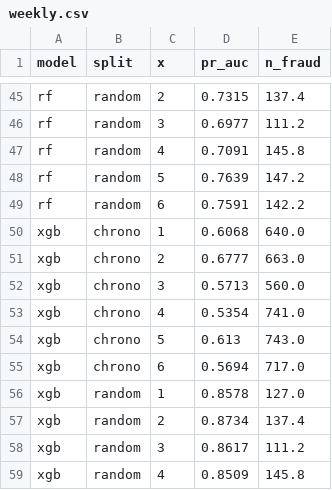
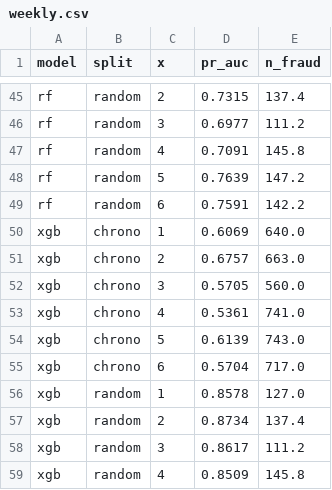
Before and after one commit to mingwho/fraud-eval-time-aware, a CSV file: paper/generated/weekly.csv, drawn as a sheet; only a part is shown, gaps mark what is left out.

```diff
--- a/paper/generated/weekly.csv
+++ b/paper/generated/weekly.csv
@@ -49,8 +49,8 @@ rf,random,5,0.7639,147.2
 rf,random,6,0.7591,142.2
-xgb,chrono,1,0.6068,640.0
-xgb,chrono,2,0.6777,663.0
-xgb,chrono,3,0.5713,560.0
-xgb,chrono,4,0.5354,741.0
-xgb,chrono,5,0.613,743.0
-xgb,chrono,6,0.5694,717.0
+xgb,chrono,1,0.6069,640.0
+xgb,chrono,2,0.6757,663.0
+xgb,chrono,3,0.5705,560.0
+xgb,chrono,4,0.5361,741.0
+xgb,chrono,5,0.6139,743.0
+xgb,chrono,6,0.5704,717.0
 xgb,random,1,0.8578,127.0
```
Also changed, not shown: paper/generated/runs.csv, 17 other files.
